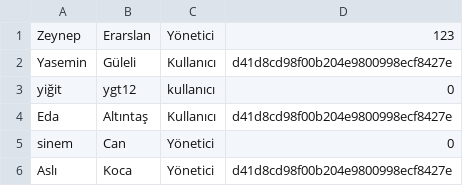
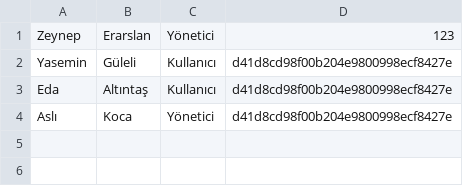
Before and after one commit to zeyneperarslan/envanteryonetimsistemi, a CSV file: kullanici.csv, drawn as a sheet.

Commit message:
Update kullanici.csv

```diff
--- a/kullanici.csv
+++ b/kullanici.csv
@@ -2,5 +2,3 @@ Zeynep,Erarslan,Yönetici,123
 Yasemin,Güleli,Kullanıcı,d41d8cd98f00b204e9800998ecf8427e
-yiğit,ygt12,kullanıcı,0
 Eda,Altıntaş,Kullanıcı,d41d8cd98f00b204e9800998ecf8427e
-sinem,Can,Yönetici,0
 Aslı,Koca,Yönetici,d41d8cd98f00b204e9800998ecf8427e
```
